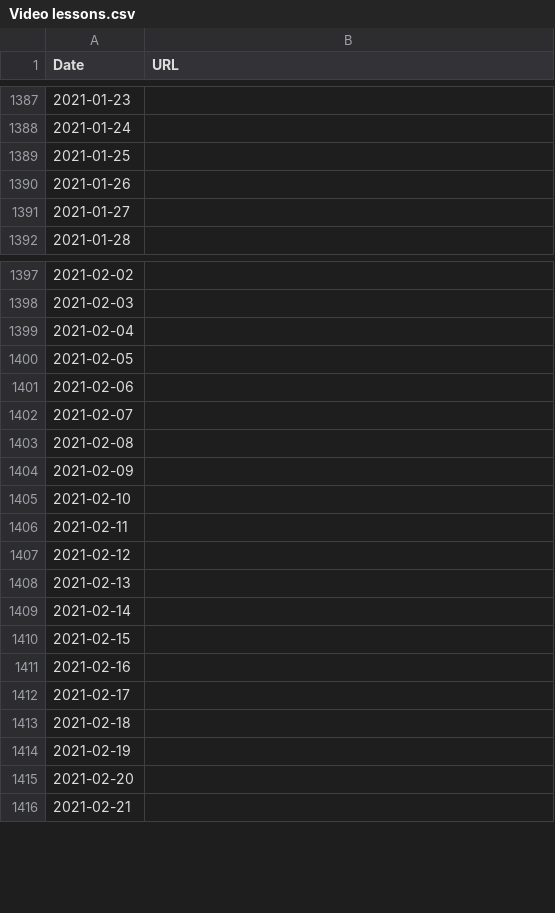
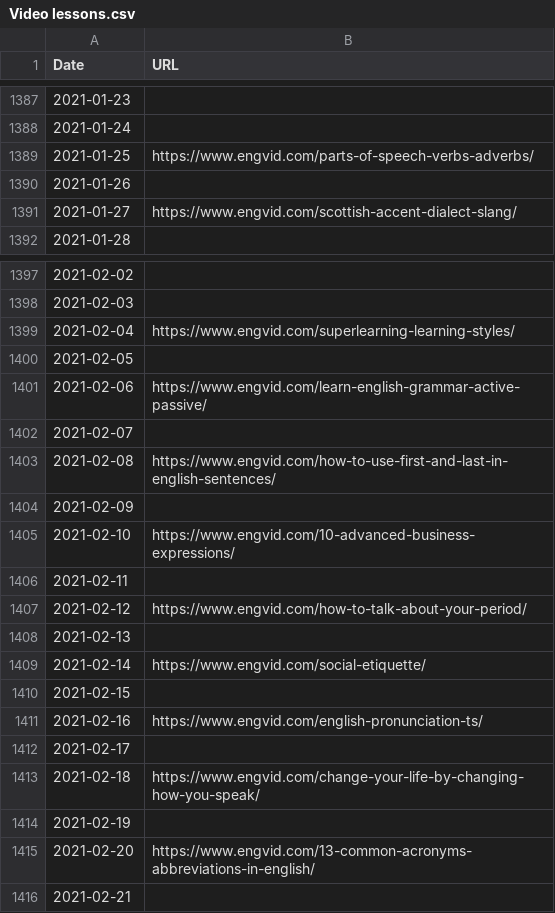
Before and after one commit to corridda/Studies, a CSV file: English/Video lessons.csv, drawn as a sheet; only a part is shown, gaps mark what is left out.

Commit message:
English update

```diff
--- a/English/Video lessons.csv
+++ b/English/Video lessons.csv
@@ -1388,5 +1388,5 @@ Date;URL
 2021-01-24;
-2021-01-25;
+2021-01-25;https://www.engvid.com/parts-of-speech-verbs-adverbs/
 2021-01-26;
-2021-01-27;
+2021-01-27;https://www.engvid.com/scottish-accent-dialect-slang/
 2021-01-28;
@@ -1398,19 +1398,19 @@ Date;URL
 2021-02-03;
-2021-02-04;
+2021-02-04;https://www.engvid.com/superlearning-learning-styles/
 2021-02-05;
-2021-02-06;
+2021-02-06;https://www.engvid.com/learn-english-grammar-active-passive/
 2021-02-07;
-2021-02-08;
+2021-02-08;https://www.engvid.com/how-to-use-first-and-last-in-english-sentences/
 2021-02-09;
-2021-02-10;
+2021-02-10;https://www.engvid.com/10-advanced-business-expressions/
 2021-02-11;
-2021-02-12;
+2021-02-12;https://www.engvid.com/how-to-talk-about-your-period/
 2021-02-13;
-2021-02-14;
+2021-02-14;https://www.engvid.com/social-etiquette/
 2021-02-15;
-2021-02-16;
+2021-02-16;https://www.engvid.com/english-pronunciation-ts/
 2021-02-17;
-2021-02-18;
+2021-02-18;https://www.engvid.com/change-your-life-by-changing-how-you-speak/
 2021-02-19;
-2021-02-20;
+2021-02-20;https://www.engvid.com/13-common-acronyms-abbreviations-in-english/
 2021-02-21;
```
Also changed, not shown: English/English Words.csv, 1 other file.
